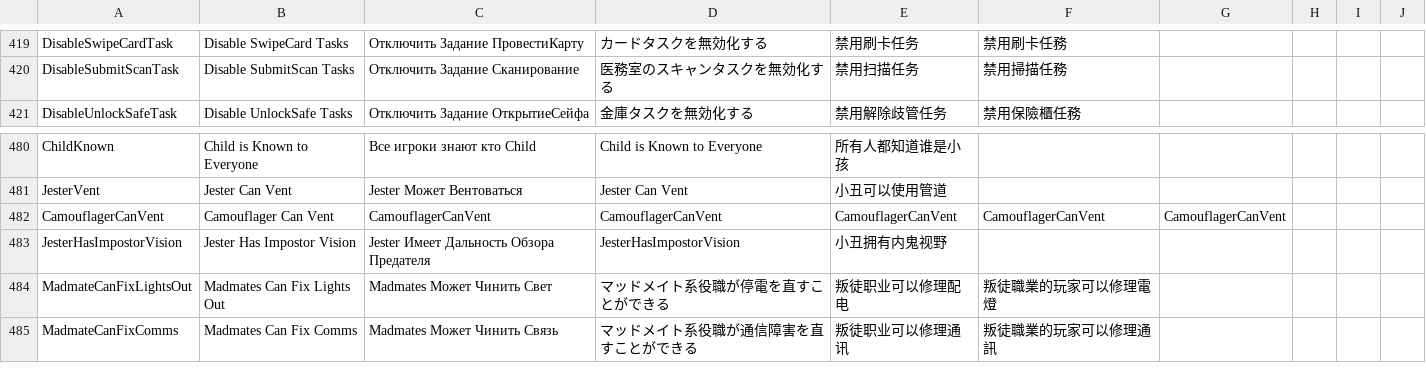
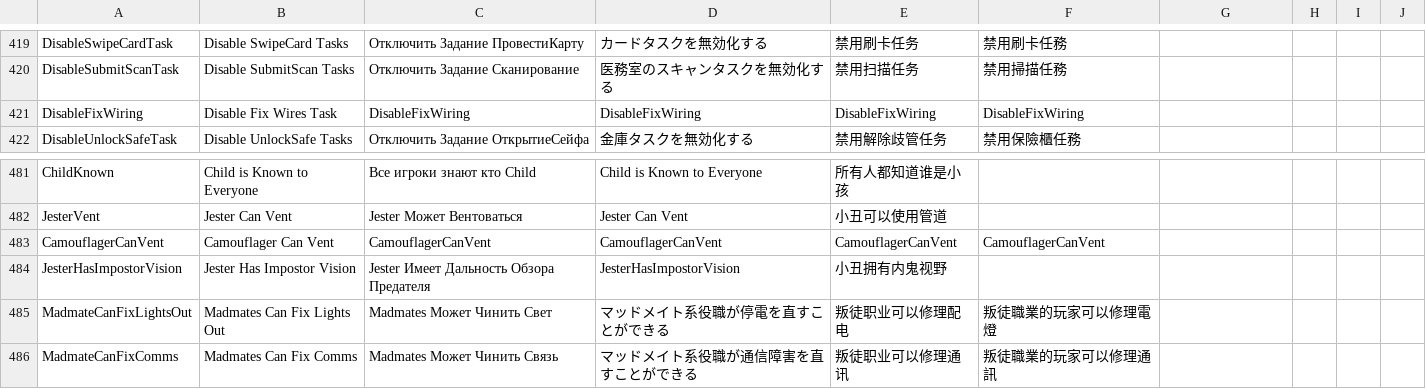
Before and after one commit to discus-sions/TownOfHost-TheOtherRoles, a CSV file: Resources/string.csv, drawn as a sheet; only a part is shown, gaps mark what is left out.

Commit message:
keep disable fix wiring

```diff
--- a/Resources/string.csv
+++ b/Resources/string.csv
@@ -421,2 +421,3 @@ DisableSwipeCardTask,Disable SwipeCard Tasks,Отключить Задание
 DisableSubmitScanTask,Disable SubmitScan Tasks,Отключить Задание Сканирование,医務室のスキャンタスクを無効化する,禁用扫描任务,禁用掃描任務
+DisableFixWiring,Disable Fix Wires Task,DisableFixWiring,DisableFixWiring,DisableFixWiring,DisableFixWiring
 DisableUnlockSafeTask,Disable UnlockSafe Tasks,Отключить Задание ОткрытиеСейфа,金庫タスクを無効化する,禁用解除歧管任务,禁用保險櫃任務
@@ -482,3 +483,3 @@ ChildKnown,Child is Known to Everyone,Все игроки знают кто Chil
 JesterVent,Jester Can Vent,Jester Может Вентоваться,Jester Can Vent,小丑可以使用管道
-CamouflagerCanVent,Camouflager Can Vent,CamouflagerCanVent,CamouflagerCanVent,CamouflagerCanVent,CamouflagerCanVent,CamouflagerCanVent
+CamouflagerCanVent,Camouflager Can Vent,CamouflagerCanVent,CamouflagerCanVent,CamouflagerCanVent,CamouflagerCanVent
 JesterHasImpostorVision,Jester Has Impostor Vision,Jester Имеет Дальность Обзора Предателя,JesterHasImpostorVision,小丑拥有内鬼视野
```
Also changed, not shown: 2 other files.
